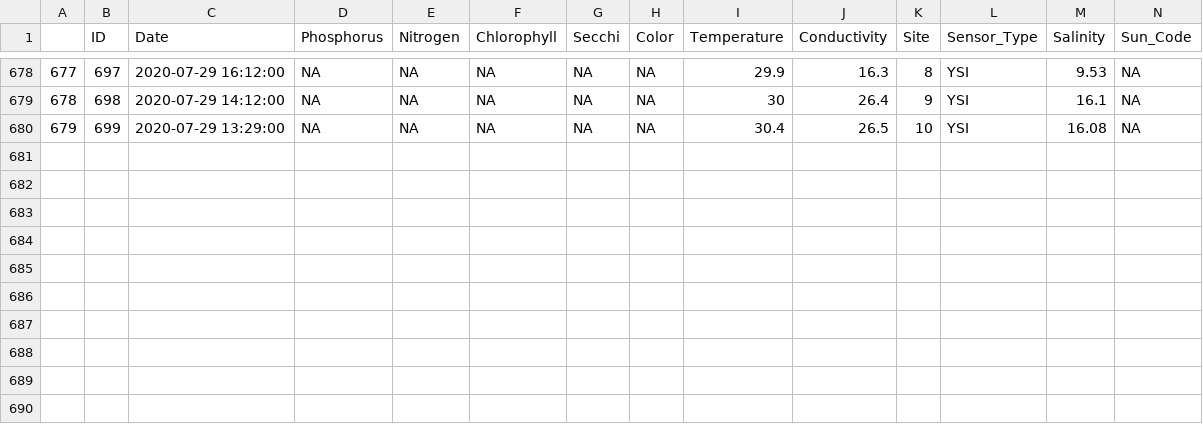
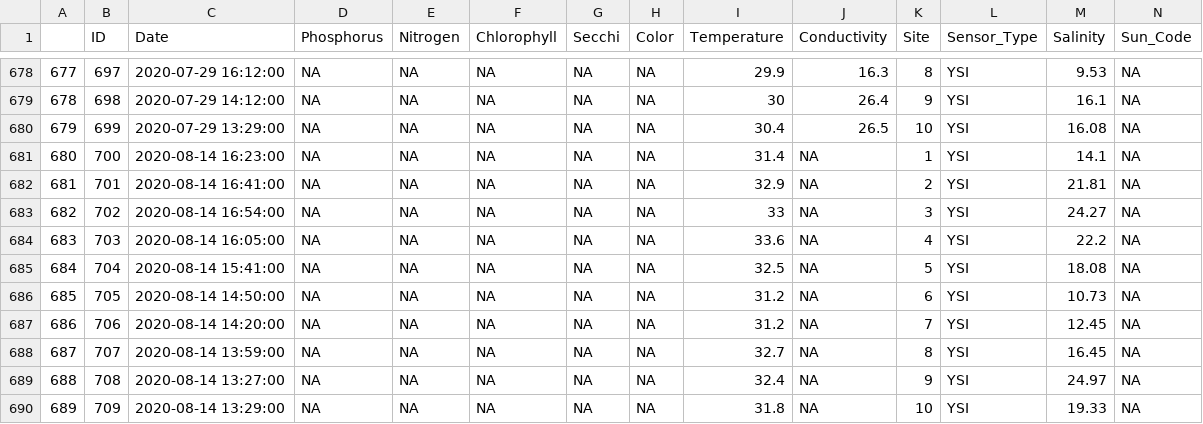
Before and after one commit to LCRoysterproject/wq_lcr_shiny_app, a CSV file: wq_lcr_shiny_app/data/lab.csv, drawn as a sheet; only a part is shown, gaps mark what is left out; rows hold the shown columns only; the diff names each change by its address in the sheet, - before the commit and + after, or states it on an @@ line.

Commit message:
updated windrose to change the %, and updated data based on latest wq service trip, brad entered the YSI

```diff
--- a/wq_lcr_shiny_app/data/lab.csv
+++ b/wq_lcr_shiny_app/data/lab.csv
+row 681: 680 | 700 | 2020-08-14 16:23:00 | NA | NA | NA | NA | NA | 31.4 | NA | 1 | YSI | 14.1 | NA
+row 682: 681 | 701 | 2020-08-14 16:41:00 | NA | NA | NA | NA | NA | 32.9 | NA | 2 | YSI | 21.81 | NA
+row 683: 682 | 702 | 2020-08-14 16:54:00 | NA | NA | NA | NA | NA | 33 | NA | 3 | YSI | 24.27 | NA
+row 684: 683 | 703 | 2020-08-14 16:05:00 | NA | NA | NA | NA | NA | 33.6 | NA | 4 | YSI | 22.2 | NA
+row 685: 684 | 704 | 2020-08-14 15:41:00 | NA | NA | NA | NA | NA | 32.5 | NA | 5 | YSI | 18.08 | NA
+row 686: 685 | 705 | 2020-08-14 14:50:00 | NA | NA | NA | NA | NA | 31.2 | NA | 6 | YSI | 10.73 | NA
+row 687: 686 | 706 | 2020-08-14 14:20:00 | NA | NA | NA | NA | NA | 31.2 | NA | 7 | YSI | 12.45 | NA
+row 688: 687 | 707 | 2020-08-14 13:59:00 | NA | NA | NA | NA | NA | 32.7 | NA | 8 | YSI | 16.45 | NA
+row 689: 688 | 708 | 2020-08-14 13:27:00 | NA | NA | NA | NA | NA | 32.4 | NA | 9 | YSI | 24.97 | NA
+row 690: 689 | 709 | 2020-08-14 13:29:00 | NA | NA | NA | NA | NA | 31.8 | NA | 10 | YSI | 19.33 | NA
```
Also changed, not shown: 3 other files.
